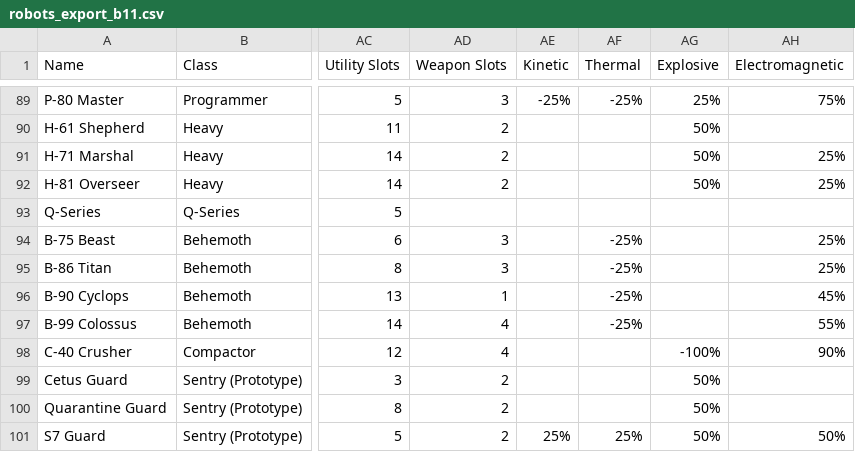
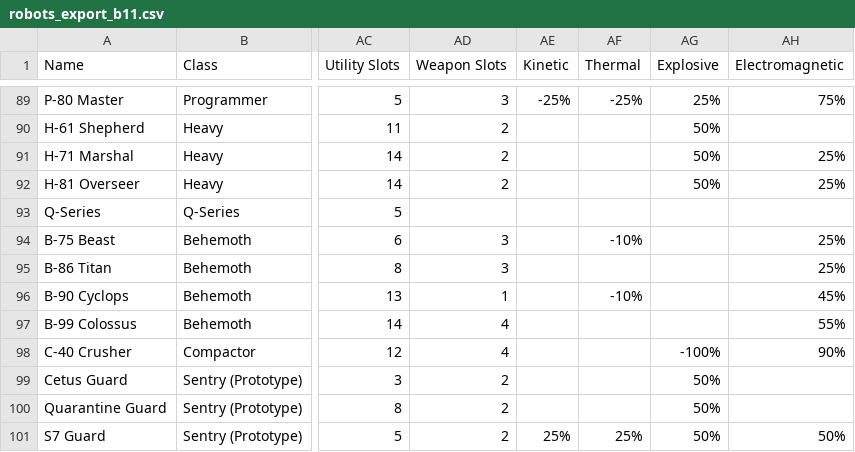
Before and after one commit to noemica/cog-minder, a CSV file: utils/robots_export_b11.csv, drawn as a sheet; only a part is shown, gaps mark what is left out; the diff names each change by its address in the sheet, - before the commit and + after, or states it on an @@ line.

```diff
--- a/utils/robots_export_b11.csv
+++ b/utils/robots_export_b11.csv
-AF94 (Thermal): -25%
+AF94 (Thermal): -10%
-AF95 (Thermal): -25%
+AF95 (Thermal): (empty)
-AF96 (Thermal): -25%
+AF96 (Thermal): -10%
-AF97 (Thermal): -25%
+AF97 (Thermal): (empty)
```
Also changed, not shown: 7 other files.
